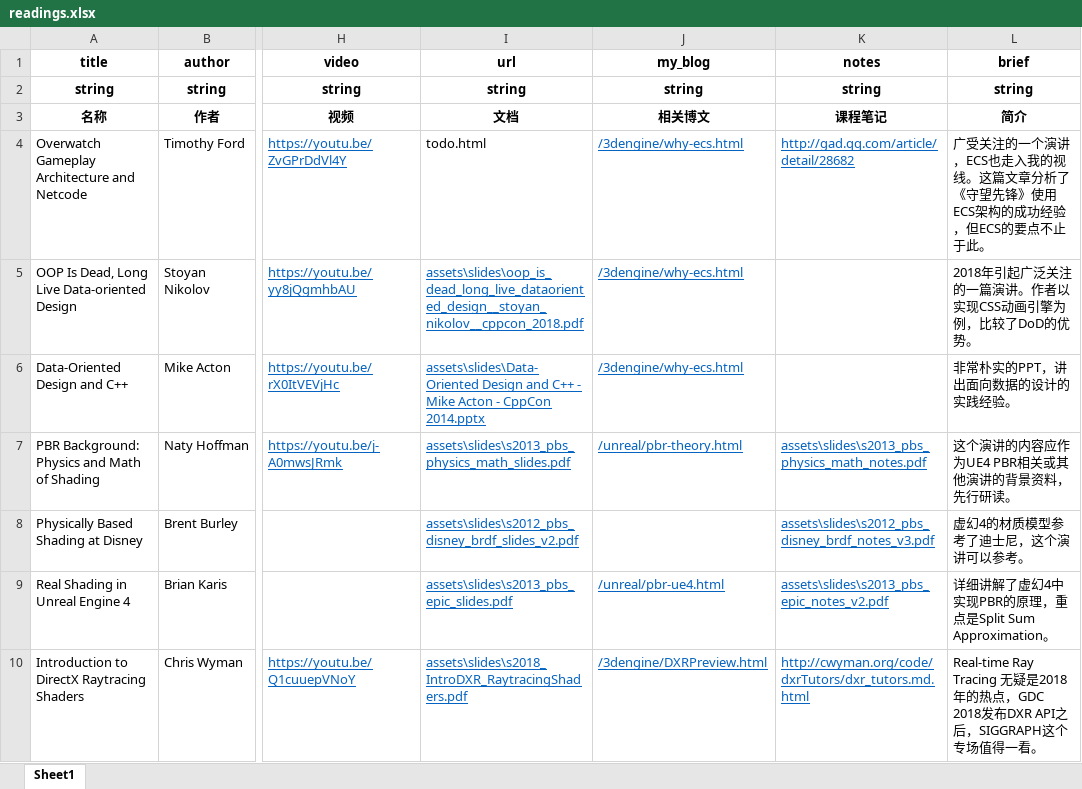
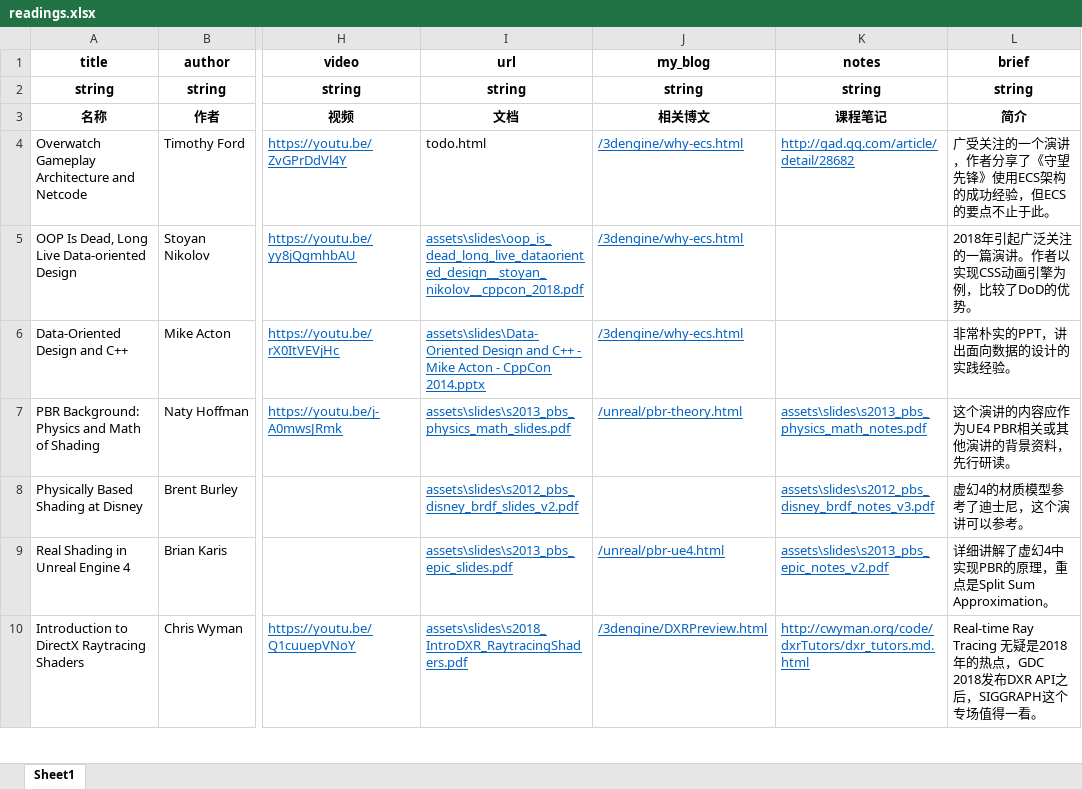
Before and after one commit to neil3d/neil3d.github.io, an Excel workbook: reading/readings.xlsx, sheet Sheet1, drawn as a sheet; only a part is shown, gaps mark what is left out; values as stored, in another font and other column widths than the file's, no borders; table styles not drawn; the diff names each change by its address in the sheet, - before the commit and + after, or states it on an @@ line.

Commit message:
update data

```diff
--- a/reading/readings.xlsx (sheet Sheet1)
+++ b/reading/readings.xlsx (sheet Sheet1)
-L4 (brief): …个演讲，ECS也走入我的视线。这篇文章分析了《守望…
+L4 (brief): …个演讲，作者分享了《守望…
```
Also changed, not shown: 1 other file.
